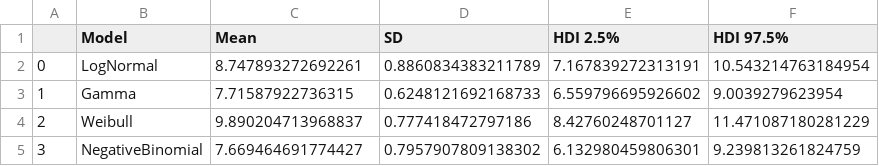
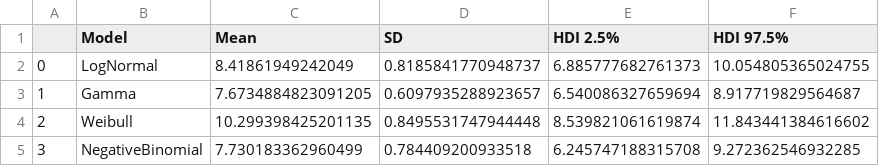
Before and after one commit to kraemer-lab/Mpox_Incubation, a CSV file: summaries/IT_means.csv, drawn as a sheet.

```diff
--- a/summaries/IT_means.csv
+++ b/summaries/IT_means.csv
@@ -1,5 +1,5 @@
 ,Model,Mean,SD,HDI 2.5%,HDI 97.5%
-0,LogNormal,8.747893272692261,0.8860834383211789,7.167839272313191,10.543214763184954
-1,Gamma,7.71587922736315,0.6248121692168733,6.559796695926602,9.0039279623954
-2,Weibull,9.890204713968837,0.777418472797186,8.42760248701127,11.471087180281229
-3,NegativeBinomial,7.669464691774427,0.7957907809138302,6.132980459806301,9.239813261824759
+0,LogNormal,8.41861949242049,0.8185841770948737,6.885777682761373,10.054805365024755
+1,Gamma,7.6734884823091205,0.6097935288923657,6.540086327659694,8.917719829564687
+2,Weibull,10.299398425201135,0.8495531747944448,8.539821061619874,11.843441384616602
+3,NegativeBinomial,7.730183362960499,0.784409200933518,6.245747188315708,9.272362546932285
```
Also changed, not shown: summaries/IT_model_comp_loo.csv, summaries/IT_posteriors.csv, 23 other files.
